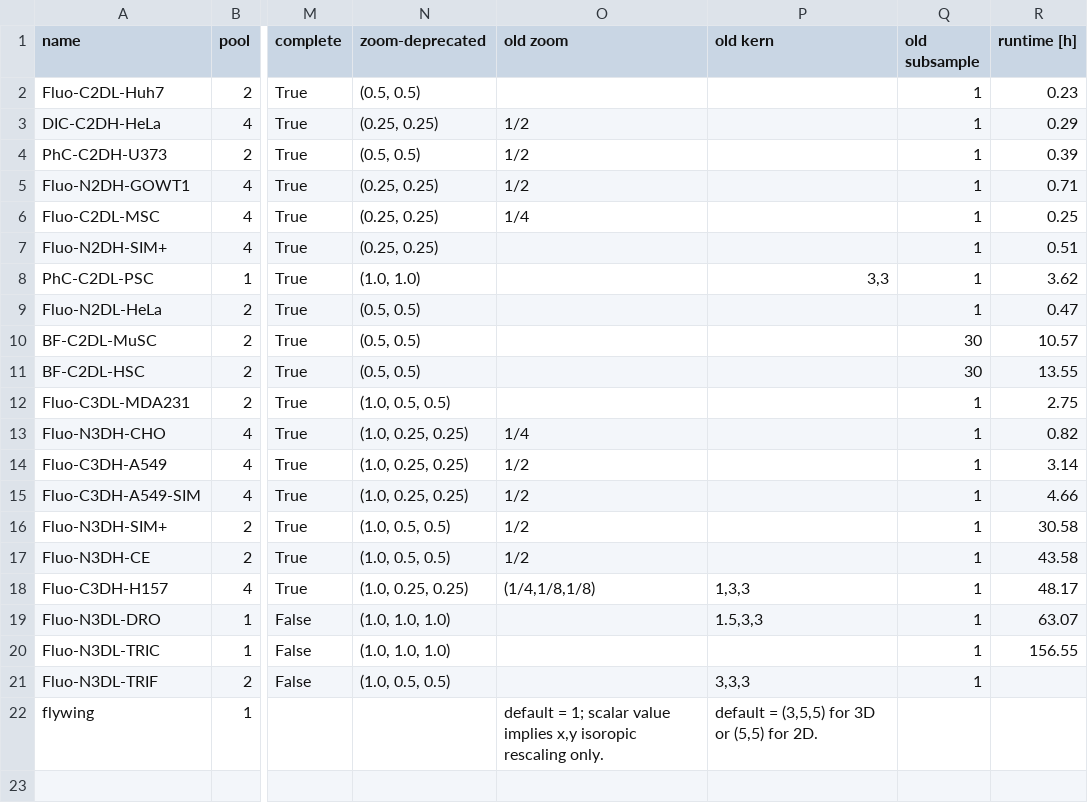
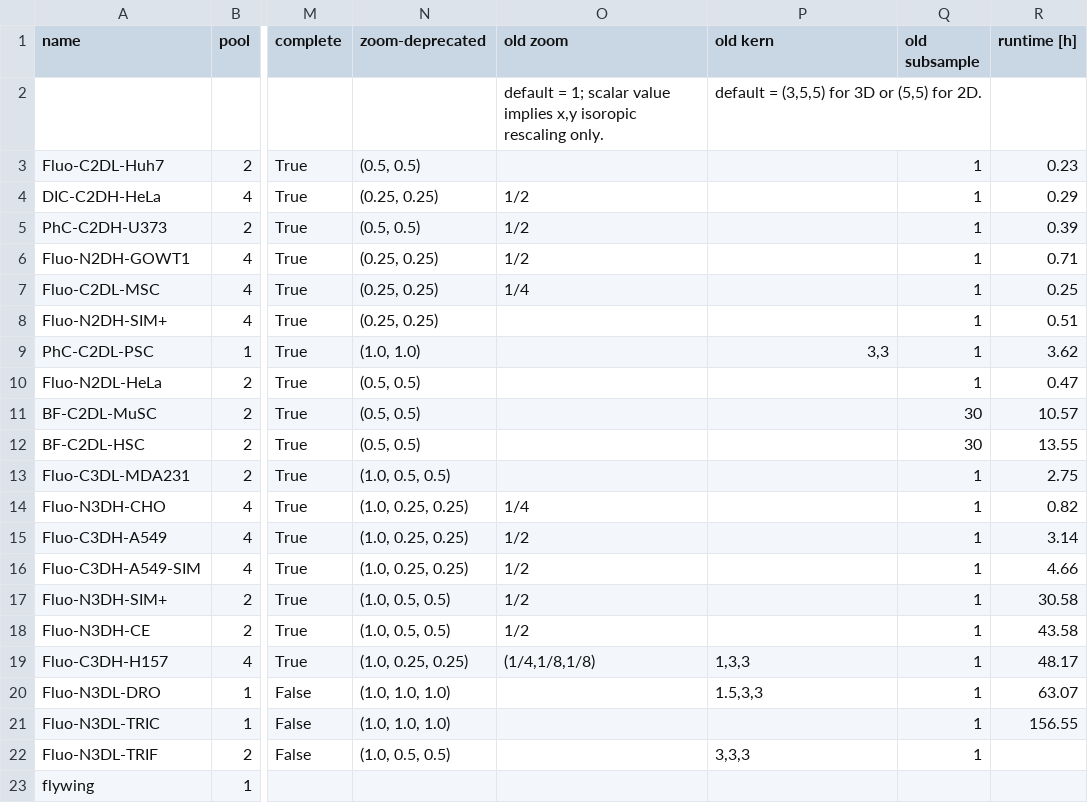
Before and after one commit to colemanbroad/cpnet3, a CSV file: src/isbi-stats.csv, drawn as a sheet; only a part is shown, gaps mark what is left out; addresses are those after the commit; rows hold the shown columns only; the diff names each change by its address in the sheet, - before the commit and + after, or states it on an @@ line.

```diff
--- a/src/isbi-stats.csv
+++ b/src/isbi-stats.csv
+row 2:  |  |  |  | default = 1; scalar value implies x,y isoropic rescaling only. | default = (3,5,5) for 3D or (5,5) for 2D.
-O23 (old zoom): default = 1; scalar value implies x,y isoropic rescaling only.
+O23 (old zoom): (empty)
-P23 (old kern): default = (3,5,5) for 3D or (5,5) for 2D.
+P23 (old kern): (empty)
```
Also changed, not shown: 19 other files.
